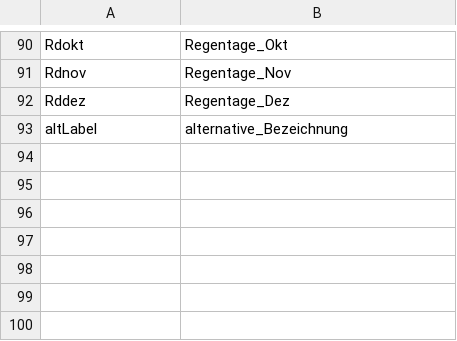
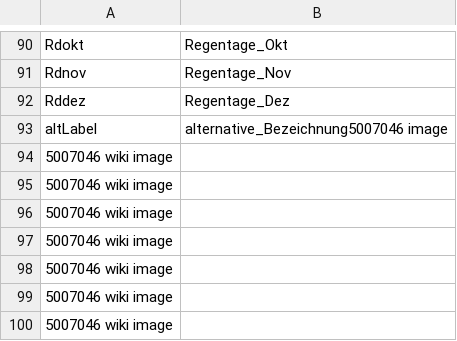
Before and after one commit to pannous/netbase, a CSV file: import/labels.csv, drawn as a sheet; only a part is shown, gaps mark what is left out.

```diff
--- a/import/labels.csv
+++ b/import/labels.csv
@@ -92,2 +92,9 @@ Rdnov	Regentage_Nov
 Rddez	Regentage_Dez
-altLabel	alternative_Bezeichnung
+altLabel	alternative_Bezeichnung5007046 image
+5007046 wiki image
+5007046 wiki image
+5007046 wiki image
+5007046 wiki image
+5007046 wiki image
+5007046 wiki image
+5007046 wiki image
```
Also changed, not shown: 5 other files.
